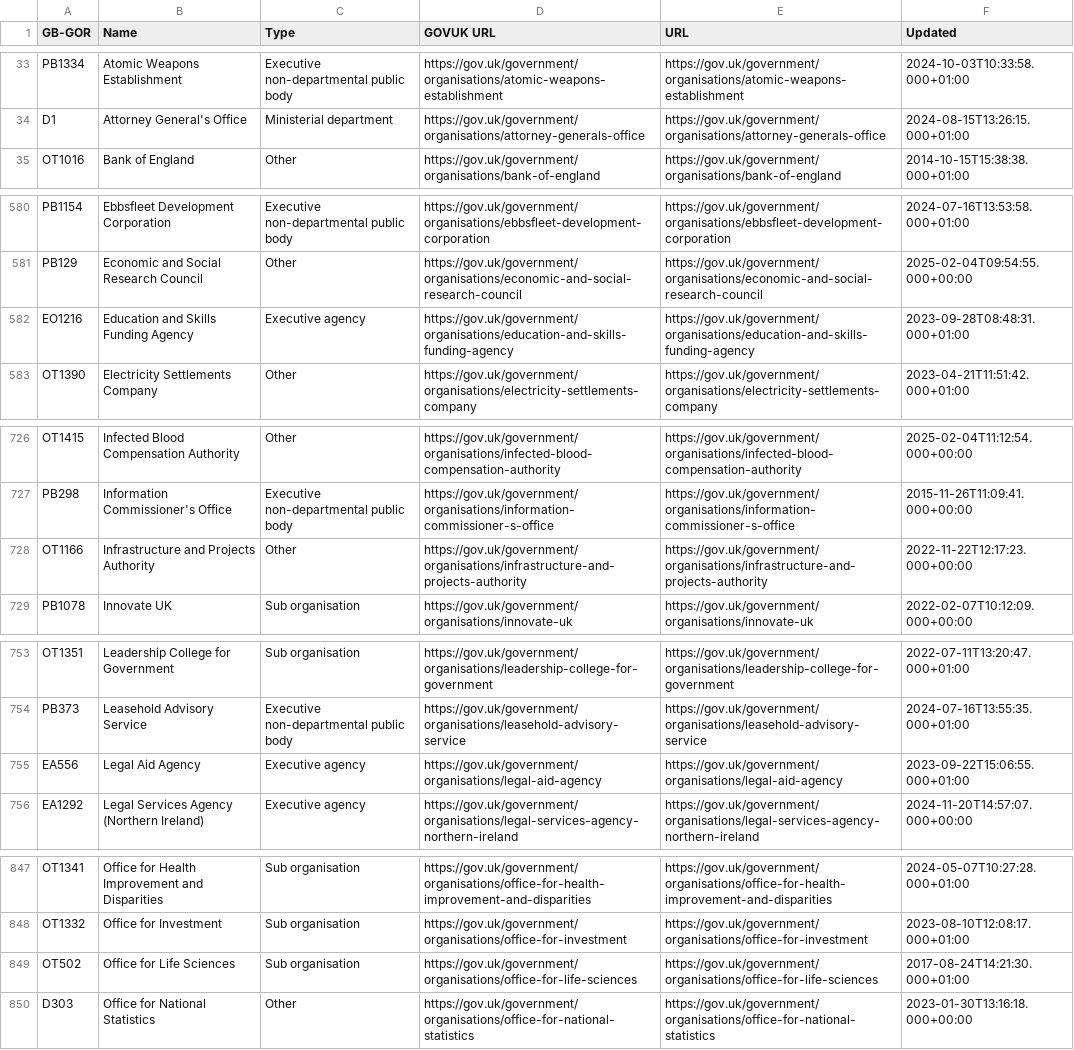
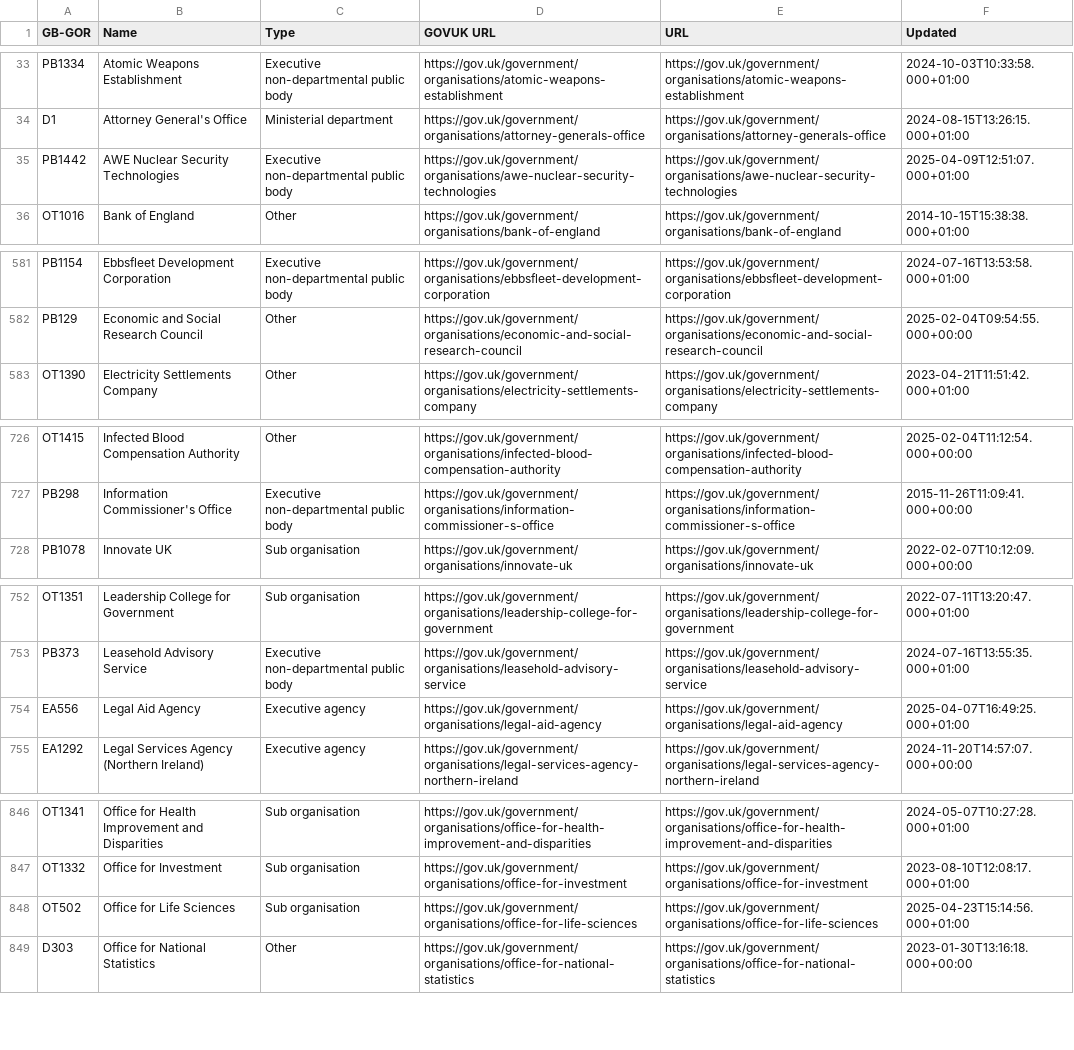
Before and after one commit to odileeds/uk-government-organisations, a CSV file: gov.uk_api_organisations-augmented.csv, drawn as a sheet; only a part is shown, gaps mark what is left out; the diff covers the shown part only.

```diff
--- a/gov.uk_api_organisations-augmented.csv
+++ b/gov.uk_api_organisations-augmented.csv
@@ -34,2 +34,3 @@ PB1334,"Atomic Weapons Establishment",Executive non-departmental public body,htt
 D1,"Attorney General's Office",Ministerial department,https://gov.uk/government/organisations/attorney-generals-office,https://gov.uk/government/organisations/attorney-generals-office,2024-08-15T13:26:15.000+01:00
+PB1442,"AWE Nuclear Security Technologies",Executive non-departmental public body,https://gov.uk/government/organisations/awe-nuclear-security-technologies,https://gov.uk/government/organisations/awe-nuclear-security-technologies,2025-04-09T12:51:07.000+01:00
 OT1016,"Bank of England",Other,https://gov.uk/government/organisations/bank-of-england,https://gov.uk/government/organisations/bank-of-england,2014-10-15T15:38:38.000+01:00
@@ -581,3 +582,2 @@ PB1154,"Ebbsfleet Development Corporation",Executive non-departmental public bod
 PB129,"Economic and Social Research Council",Other,https://gov.uk/government/organisations/economic-and-social-research-council,https://gov.uk/government/organisations/economic-and-social-research-council,2025-02-04T09:54:55.000+00:00
-EO1216,"Education and Skills Funding Agency",Executive agency,https://gov.uk/government/organisations/education-and-skills-funding-agency,https://gov.uk/government/organisations/education-and-skills-funding-agency,2023-09-28T08:48:31.000+01:00
 OT1390,"Electricity Settlements Company",Other,https://gov.uk/government/organisations/electricity-settlements-company,https://gov.uk/government/organisations/electricity-settlements-company,2023-04-21T11:51:42.000+01:00
@@ -727,3 +727,2 @@ OT1415,"Infected Blood Compensation Authority",Other,https://gov.uk/government/o
 PB298,"Information Commissioner's Office",Executive non-departmental public body,https://gov.uk/government/organisations/information-commissioner-s-office,https://gov.uk/government/organisations/information-commissioner-s-office,2015-11-26T11:09:41.000+00:00
-OT1166,"Infrastructure and Projects Authority",Other,https://gov.uk/government/organisations/infrastructure-and-projects-authority,https://gov.uk/government/organisations/infrastructure-and-projects-authority,2022-11-22T12:17:23.000+00:00
 PB1078,"Innovate UK",Sub organisation,https://gov.uk/government/organisations/innovate-uk,https://gov.uk/government/organisations/innovate-uk,2022-02-07T10:12:09.000+00:00
@@ -754,3 +753,3 @@ OT1351,"Leadership College for Government",Sub organisation,https://gov.uk/gover
 PB373,"Leasehold Advisory Service",Executive non-departmental public body,https://gov.uk/government/organisations/leasehold-advisory-service,https://gov.uk/government/organisations/leasehold-advisory-service,2024-07-16T13:55:35.000+01:00
-EA556,"Legal Aid Agency",Executive agency,https://gov.uk/government/organisations/legal-aid-agency,https://gov.uk/government/organisations/legal-aid-agency,2023-09-22T15:06:55.000+01:00
+EA556,"Legal Aid Agency",Executive agency,https://gov.uk/government/organisations/legal-aid-agency,https://gov.uk/government/organisations/legal-aid-agency,2025-04-07T16:49:25.000+01:00
 EA1292,"Legal Services Agency (Northern Ireland)",Executive agency,https://gov.uk/government/organisations/legal-services-agency-northern-ireland,https://gov.uk/government/organisations/legal-services-agency-northern-ireland,2024-11-20T14:57:07.000+00:00
@@ -848,3 +847,3 @@ OT1341,"Office for Health Improvement and Disparities",Sub organisation,https://
 OT1332,"Office for Investment",Sub organisation,https://gov.uk/government/organisations/office-for-investment,https://gov.uk/government/organisations/office-for-investment,2023-08-10T12:08:17.000+01:00
-OT502,"Office for Life Sciences",Sub organisation,https://gov.uk/government/organisations/office-for-life-sciences,https://gov.uk/government/organisations/office-for-life-sciences,2017-08-24T14:21:30.000+01:00
+OT502,"Office for Life Sciences",Sub organisation,https://gov.uk/government/organisations/office-for-life-sciences,https://gov.uk/government/organisations/office-for-life-sciences,2025-04-23T15:14:56.000+01:00
 D303,"Office for National Statistics",Other,https://gov.uk/government/organisations/office-for-national-statistics,https://gov.uk/government/organisations/office-for-national-statistics,2023-01-30T13:16:18.000+00:00
```
Also changed, not shown: 1 edited cell elsewhere in this file, gov.uk_api_organisations-augmented.tsv, gov.uk_government_organisations.csv, 4 other files.
